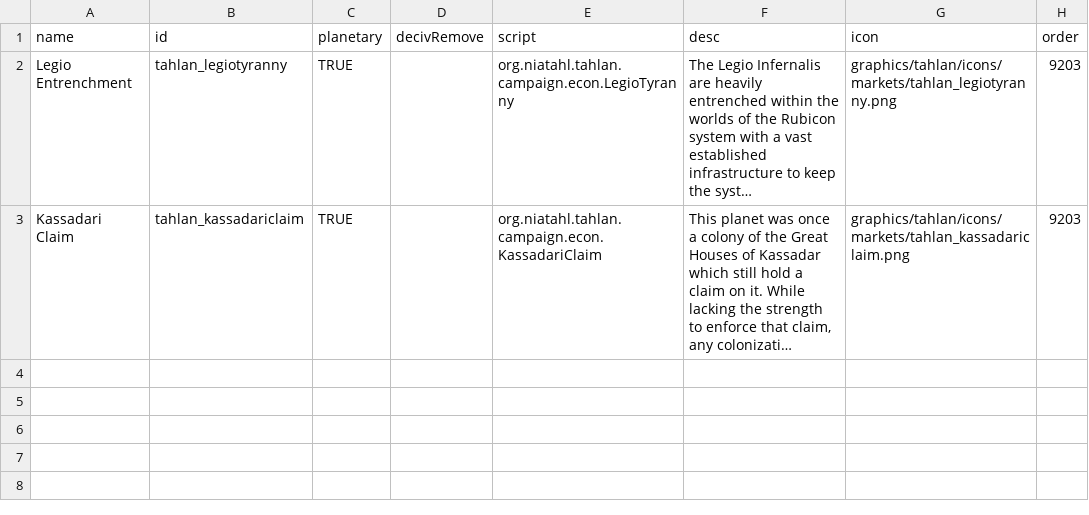
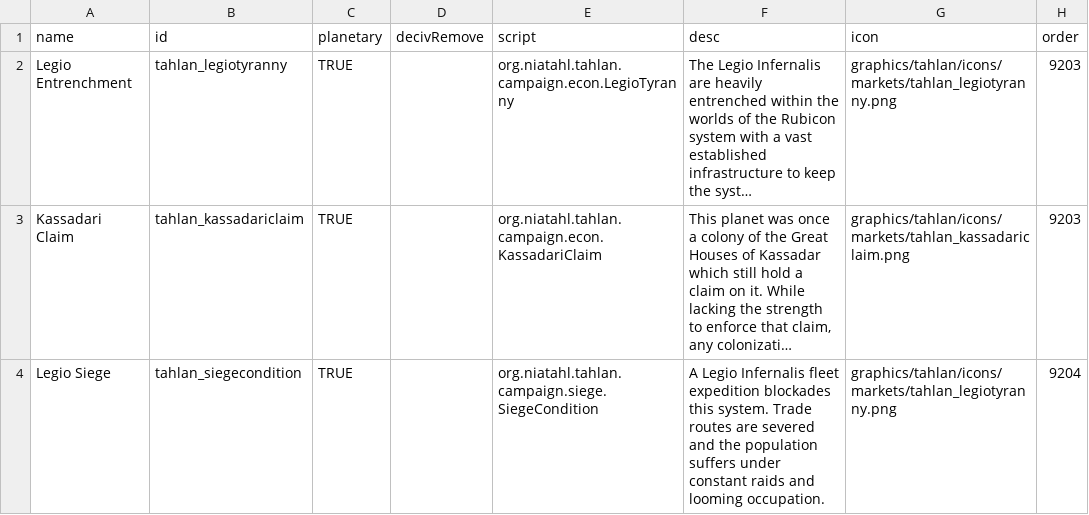
Before and after one commit to niatahl/tahlan-shipworks, a CSV file: data/campaign/market_conditions.csv, drawn as a sheet; long unchanged cells end in …; the diff names each change by its address in the sheet, - before the commit and + after, or states it on an @@ line.

```diff
--- a/data/campaign/market_conditions.csv
+++ b/data/campaign/market_conditions.csv
+row 4: Legio Siege | tahlan_siegecondition | TRUE |  | org.niatahl.tahlan.campaign.siege.SiegeCondition | A Legio Infernalis fleet expedition blockades this system. Trade routes are severed and the population suffers under constant raids and looming occupation. | graphics/tahlan/icons/markets/tahlan_legiotyranny.png | 9204
```
Also changed, not shown: data/config/LunaSettings.csv, data/hullmods/hull_mods.csv, 41 other files.
